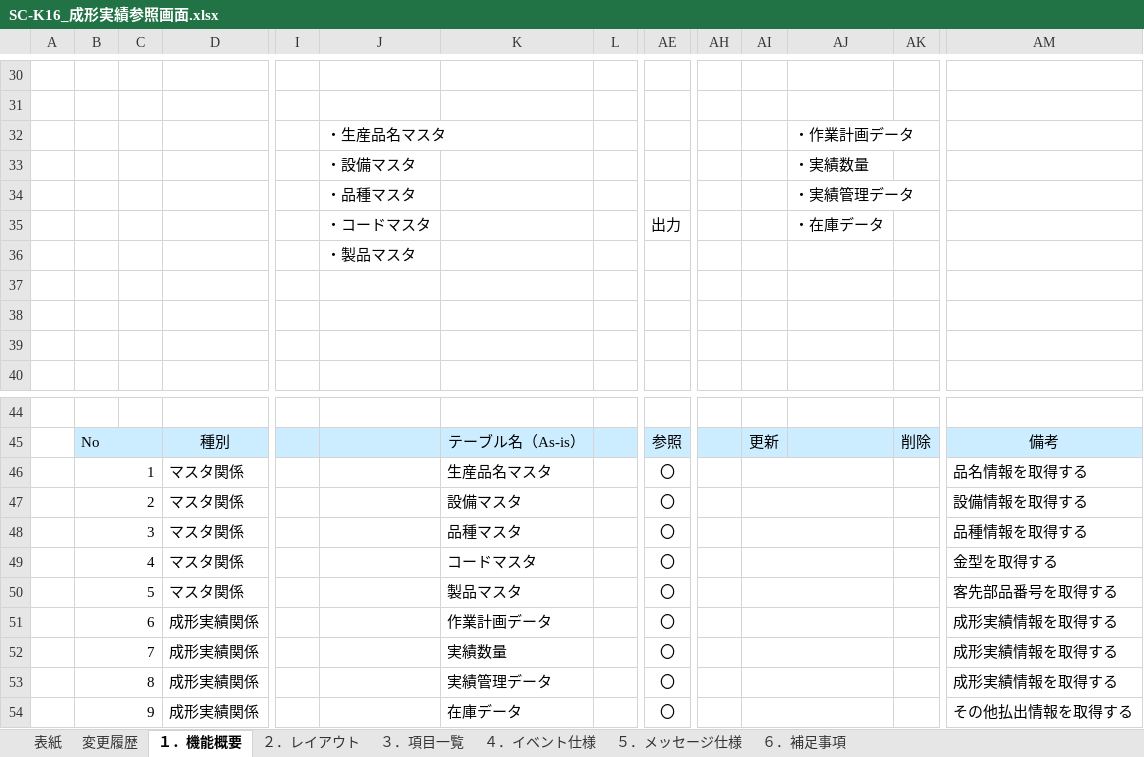
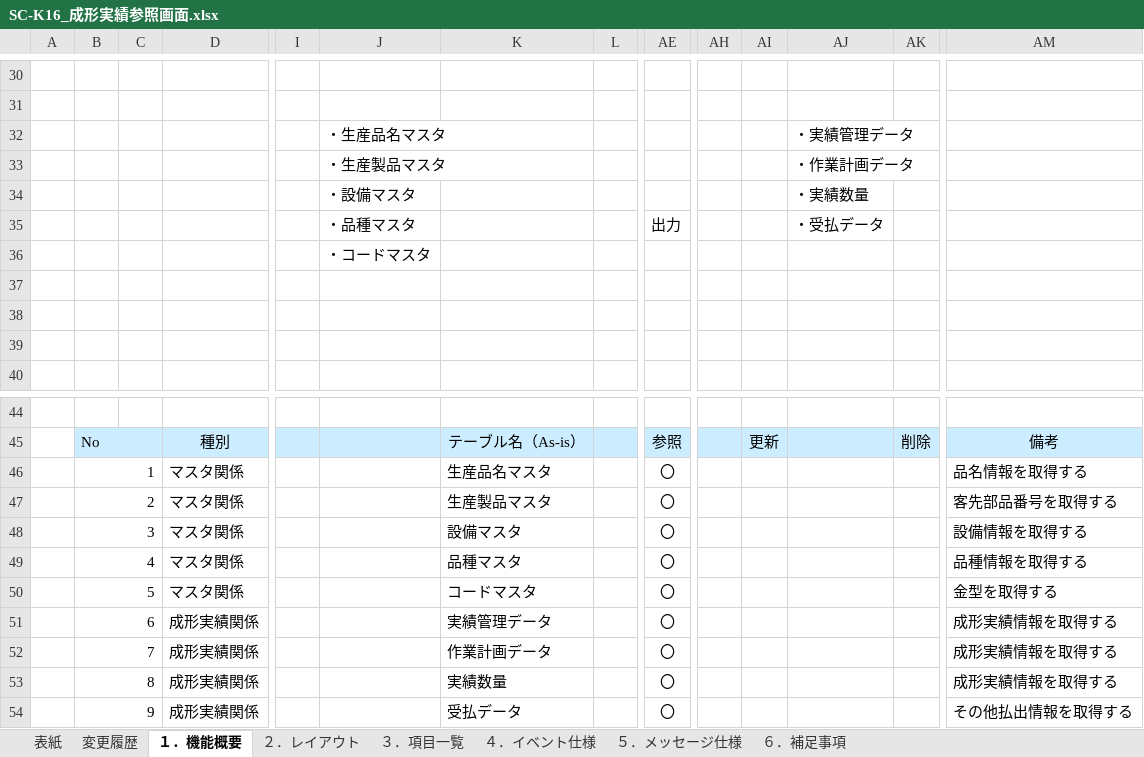
Before and after one commit to LeviDlflu/backdoor, an Excel workbook: 01_基本設計書/20200220リリース/SC-K16_成形実績参照画面.xlsx, sheet １．機能概要, drawn as a sheet; only a part is shown, gaps mark what is left out; values as stored, in another font and other column widths than the file's, no borders; charts and pictures not drawn; removed rows and columns are numbered as before the commit, all else as after; rows hold the shown columns only; the diff names each change by its address in the sheet, - before the commit and + after, or states it on an @@ line.

```diff
--- a/01_基本設計書/20200220リリース/SC-K16_成形実績参照画面.xlsx (sheet １．機能概要)
+++ b/01_基本設計書/20200220リリース/SC-K16_成形実績参照画面.xlsx (sheet １．機能概要)
+row 32:  |  |  |  |  | ・生産品名マスタ |  |  |  |  |  | ・実績管理データ
-J33: ・生産品名マスタ
+J33: ・生産製品マスタ
-row 34:  |  |  |  |  | ・品種マスタ |  |  |  |  |  | ・実績管理データ
-J35: ・コードマスタ
+J35: ・品種マスタ
-AJ35: ・在庫データ
+AJ35: ・受払データ
-J36: ・製品マスタ
+J36: ・コードマスタ
-AI46:AJ46 merged
+row 47:  | 2 |  | マスタ関係 |  |  | 生産製品マスタ |  | 〇 |  |  |  |  | 客先部品番号を取得する
-B48: 2
+B48: 3
-AI47:AJ47 merged
-B49: 3
+B49: 4
-AI48:AJ48 merged
-B50: 4
+B50: 5
-AI49:AJ49 merged
-row 50:  | 5 |  | マスタ関係 |  |  | 製品マスタ |  | 〇 |  |  |  |  | 客先部品番号を取得する
-K51: 作業計画データ
+K51: 実績管理データ
-AI51:AJ51 merged
-K52: 実績数量
+K52: 作業計画データ
-AI52:AJ52 merged
-K53: 実績管理データ
+K53: 実績数量
-AI53:AJ53 merged
-K54: 在庫データ
+K54: 受払データ
-AI54:AJ54 merged
```
Also changed, not shown: sheet ４．イベント仕様, sheet ３．項目一覧, charts or pictures, 01_基本設計書/20200220リリース/SC-K16A_成形実績明細画面.xlsx.
